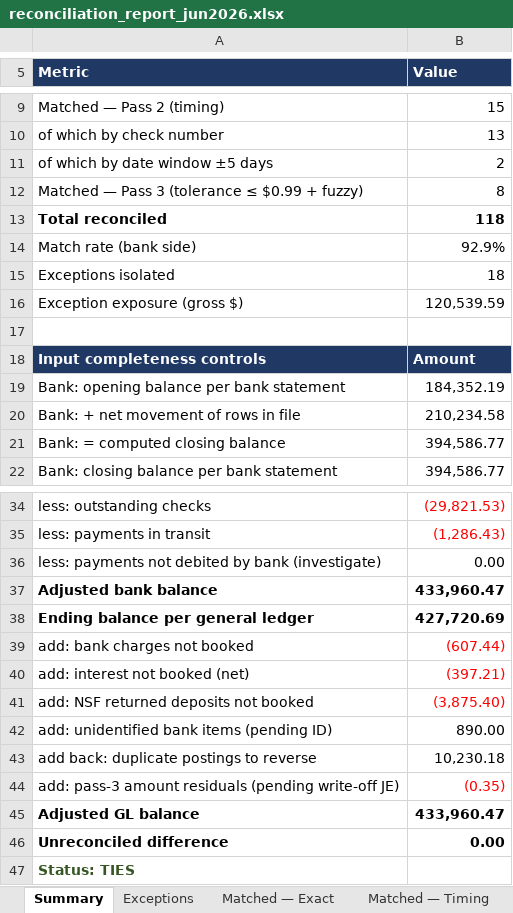
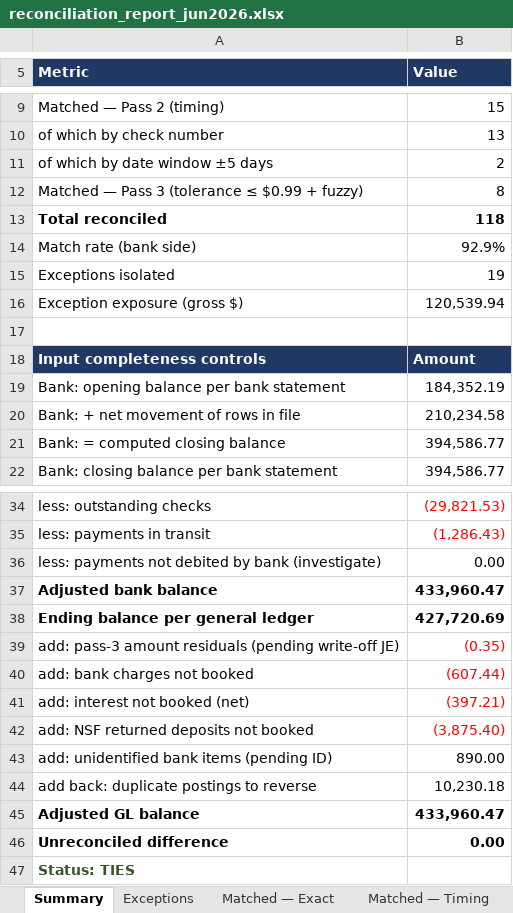
Before and after one commit to ChoraichiFadwa/BankData-Reconciliation, an Excel workbook: output/reconciliation_report_jun2026.xlsx, sheet Summary, drawn as a sheet; only a part is shown, gaps mark what is left out; values as stored, in another font and other column widths than the file's, no borders; the diff names each change by its address in the sheet, - before the commit and + after, or states it on an @@ line.

```diff
--- a/output/reconciliation_report_jun2026.xlsx (sheet Summary)
+++ b/output/reconciliation_report_jun2026.xlsx (sheet Summary)
-B15 (Value): 18
+B15 (Value): 19
-B16 (Value): 120,539.59
+B16 (Value): 120,539.94
@@ row 44 moved to row 39: add: pass-3 amount residuals (pending wr… @@
```
Also changed, not shown: sheet Exceptions, other sheet tabs, 26 other files.
